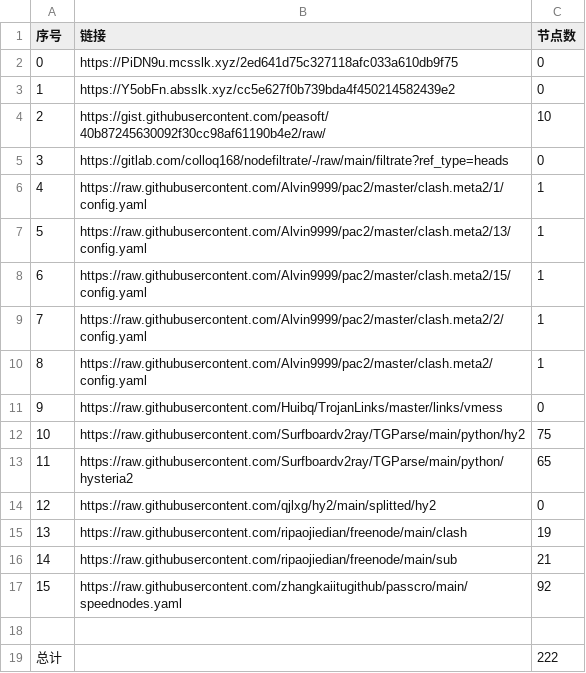
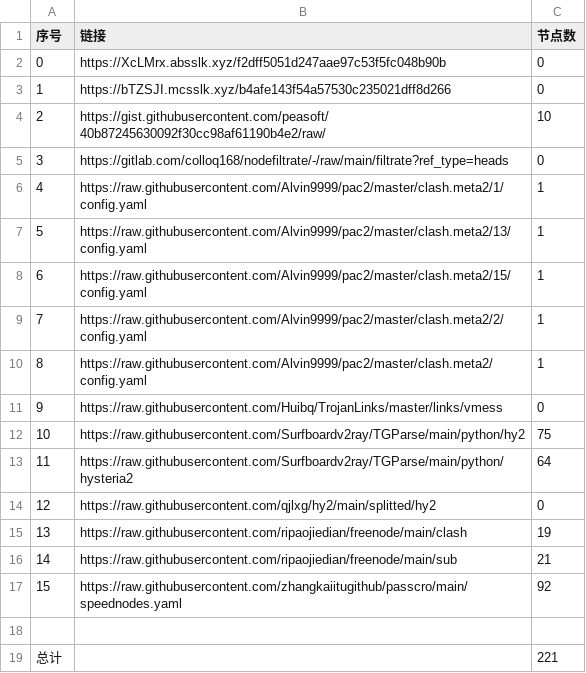
Before and after one commit to AlabasterStone/NoMoreWalls, a CSV file: list_result.csv, drawn as a sheet.

```diff
--- a/list_result.csv
+++ b/list_result.csv
@@ -1,4 +1,4 @@
 序号,链接,节点数
-0,https://PiDN9u.mcsslk.xyz/2ed641d75c327118afc033a610db9f75,0
-1,https://Y5obFn.absslk.xyz/cc5e627f0b739bda4f450214582439e2,0
+0,https://XcLMrx.absslk.xyz/f2dff5051d247aae97c53f5fc048b90b,0
+1,https://bTZSJI.mcsslk.xyz/b4afe143f54a57530c235021dff8d266,0
 2,https://gist.githubusercontent.com/peasoft/40b87245630092f30cc98af61190b4e2/raw/,10
@@ -12,3 +12,3 @@
 10,https://raw.githubusercontent.com/Surfboardv2ray/TGParse/main/python/hy2,75
-11,https://raw.githubusercontent.com/Surfboardv2ray/TGParse/main/python/hysteria2,65
+11,https://raw.githubusercontent.com/Surfboardv2ray/TGParse/main/python/hysteria2,64
 12,https://raw.githubusercontent.com/qjlxg/hy2/main/splitted/hy2,0
@@ -18,2 +18,2 @@
 
-总计,,222
+总计,,221
```
Also changed, not shown: 6 other files.
